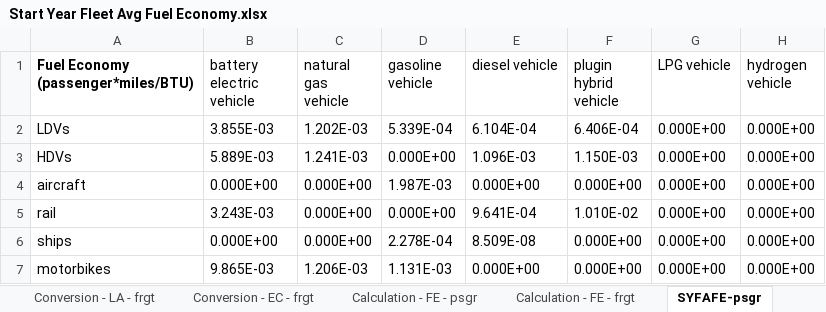
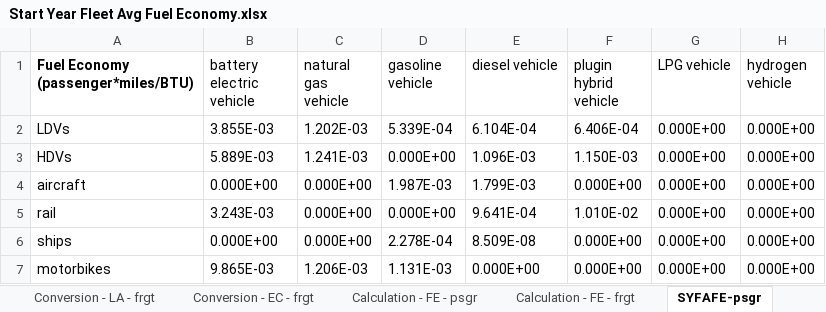
Before and after one commit to climatepolicylab/eps-indonesia-cpl, an Excel workbook: InputData/trans/SYFAFE/Start Year Fleet Avg Fuel Economy.xlsx, sheet SYFAFE-psgr, drawn as a sheet; values as stored, in another font and other column widths than the file's, no borders; the diff names each change by its address in the sheet, - before the commit and + after, or states it on an @@ line.

```diff
--- a/InputData/trans/SYFAFE/Start Year Fleet Avg Fuel Economy.xlsx (sheet SYFAFE-psgr)
+++ b/InputData/trans/SYFAFE/Start Year Fleet Avg Fuel Economy.xlsx (sheet SYFAFE-psgr)
-E4 (diesel vehicle): 0.000E+00
+E4 (diesel vehicle): 1.799E-03
```
Also changed, not shown: sheet SYFAFE-frgt, 2 other files.
